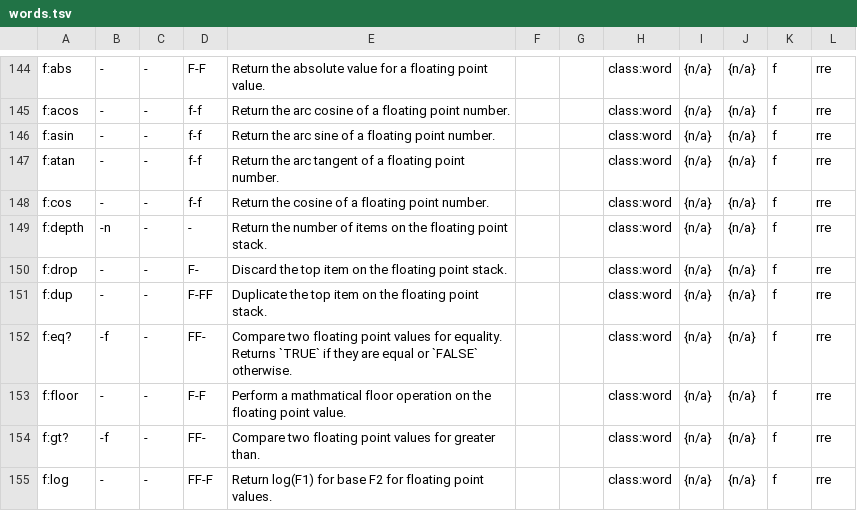
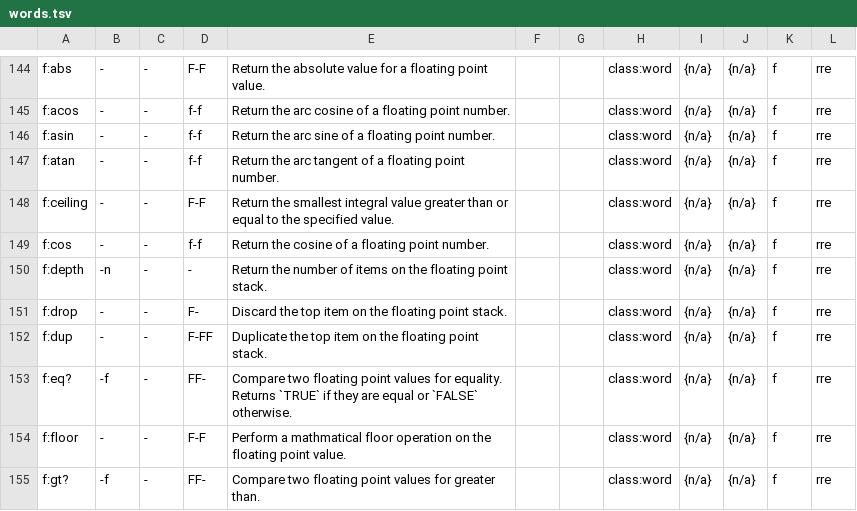
Before and after one commit to Acidburn0zzz/retro, a TSV file: words.tsv, drawn as a sheet; only a part is shown, gaps mark what is left out; the shorter side is filled out with more unchanged rows.

Commit message:
add f:ceiling

```diff
--- a/words.tsv
+++ b/words.tsv
@@ -147,2 +147,3 @@ f:asin	-	-	f-f	Return the arc sine of a floating point number.			class:word	{n/a
 f:atan	-	-	f-f	Return the arc tangent of a floating point number.			class:word	{n/a}	{n/a}	f	rre	
+f:ceiling	-	-	F-F	Return the smallest integral value greater than or equal to the specified value.			class:word	{n/a}	{n/a}	f	rre	
 f:cos	-	-	f-f	Return the cosine of a floating point number.			class:word	{n/a}	{n/a}	f	rre	
```
Also changed, not shown: 4 other files.
